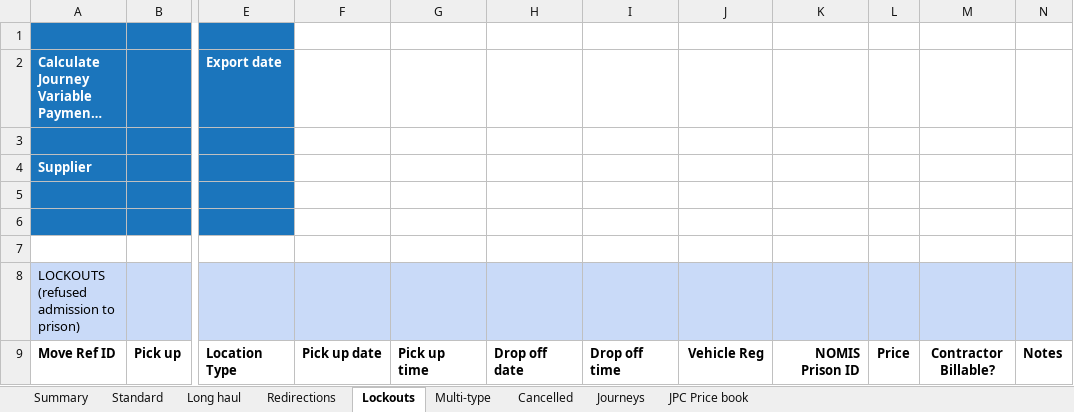
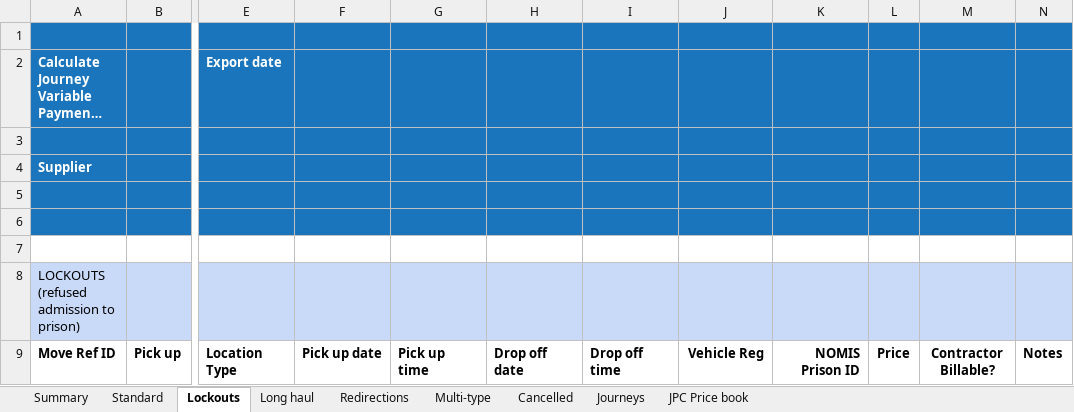
Before and after one commit to ministryofjustice/calculate-journey-variable-payments, an Excel workbook: src/main/resources/spreadsheets/JPC_template.xlsx, sheet Lockouts, drawn as a sheet; only a part is shown, gaps mark what is left out; long unchanged cells end in …; values as stored, in another font and other column widths than the file's, no borders; the diff names each change by its address in the sheet, - before the commit and + after, or states it on an @@ line.

```diff
--- a/src/main/resources/spreadsheets/JPC_template.xlsx (sheet Lockouts)
+++ b/src/main/resources/spreadsheets/JPC_template.xlsx (sheet Lockouts)
@@ sheet tab order changed: Summary | Standard | Lockouts | Long haul | Redirections | Multi-type | Cancelled | Journeys | JPC Price book @@
-F1:N6 fill: none
+F1:N6 fill: #1B75BC
```
Also changed, not shown: sheet Redirections, sheet Multi-type, sheet Long haul, sheet Standard, sheet Cancelled, 2 other files.
